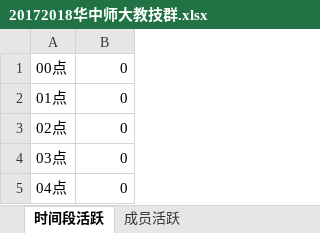
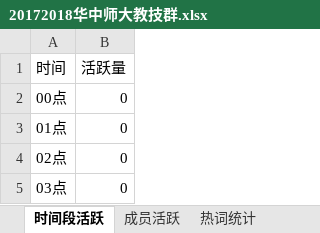
Before and after one commit to q673230559/chat_logs_analysis_for_qq, an Excel workbook: src/20172018华中师大教技群.xlsx, sheet 时间段活跃, drawn as a sheet; only a part is shown; the shorter side is filled out with more unchanged rows; values as stored, in another font and other column widths than the file's, no borders; the diff names each change by its address in the sheet, - before the commit and + after, or states it on an @@ line.

```diff
--- a/src/20172018华中师大教技群.xlsx (sheet 时间段活跃)
+++ b/src/20172018华中师大教技群.xlsx (sheet 时间段活跃)
+sheet tab: 热词统计
+row 1: 时间 | 活跃量
```
Also changed, not shown: sheet 成员活跃, 4 other files.
